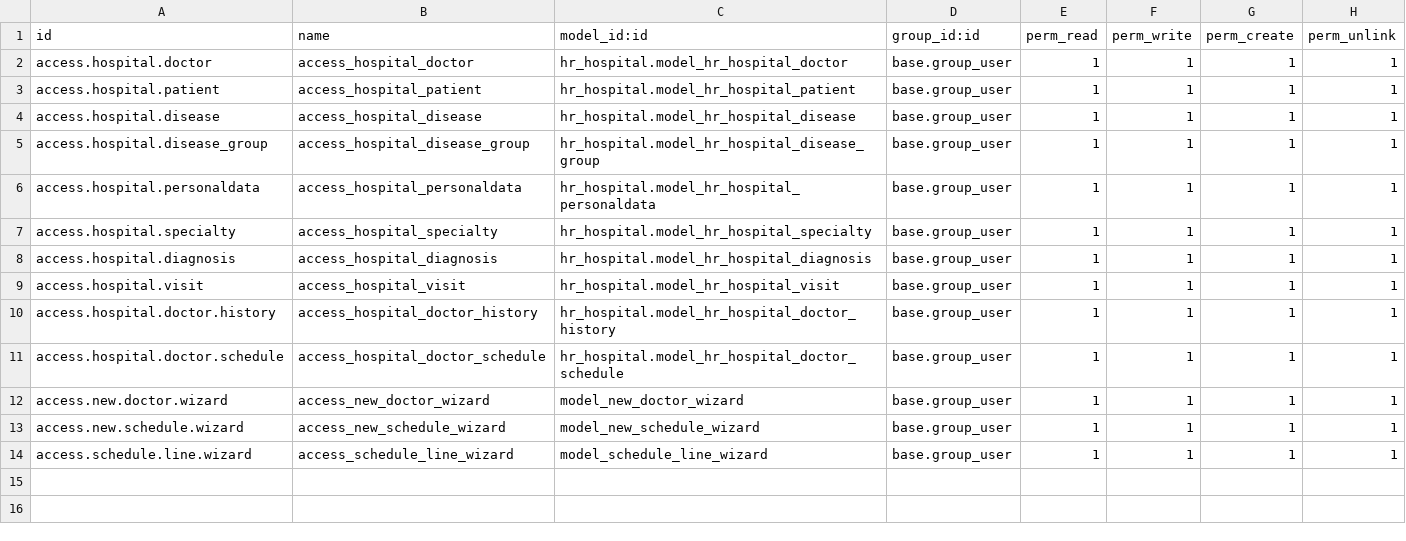
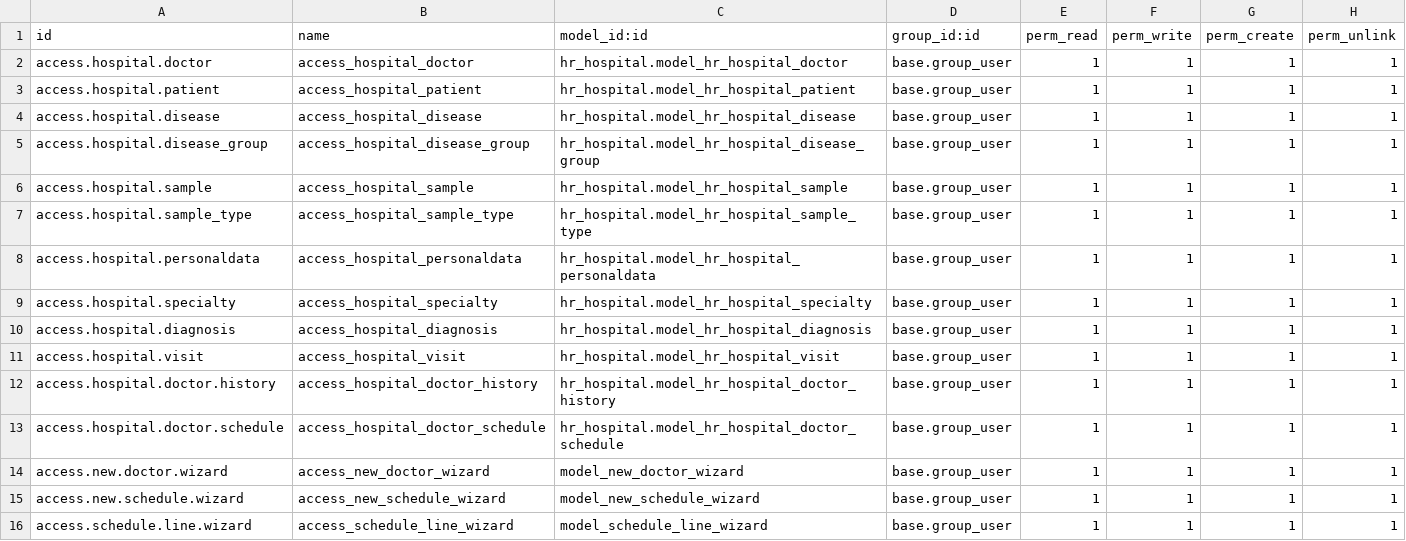
Before and after one commit to OlenaPostnikova/Odoo_School_16, a CSV file: hr_hospital/security/ir.model.access.csv, drawn as a sheet.

```diff
--- a/hr_hospital/security/ir.model.access.csv
+++ b/hr_hospital/security/ir.model.access.csv
@@ -5,2 +5,4 @@ access.hospital.disease,access_hospital_disease,hr_hospital.model_hr_hospital_di
 access.hospital.disease_group,access_hospital_disease_group,hr_hospital.model_hr_hospital_disease_group,base.group_user,1,1,1,1
+access.hospital.sample,access_hospital_sample,hr_hospital.model_hr_hospital_sample,base.group_user,1,1,1,1
+access.hospital.sample_type,access_hospital_sample_type,hr_hospital.model_hr_hospital_sample_type,base.group_user,1,1,1,1
 access.hospital.personaldata,access_hospital_personaldata,hr_hospital.model_hr_hospital_personaldata,base.group_user,1,1,1,1
```
Also changed, not shown: 20 other files.
